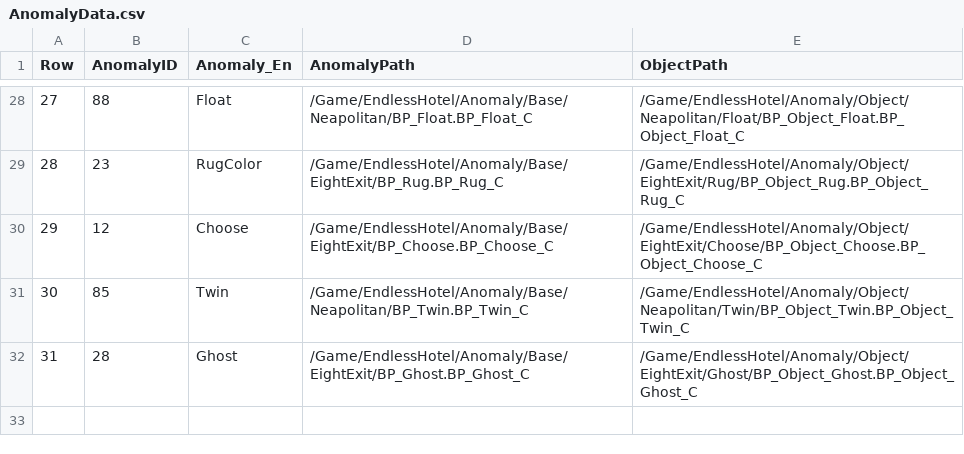
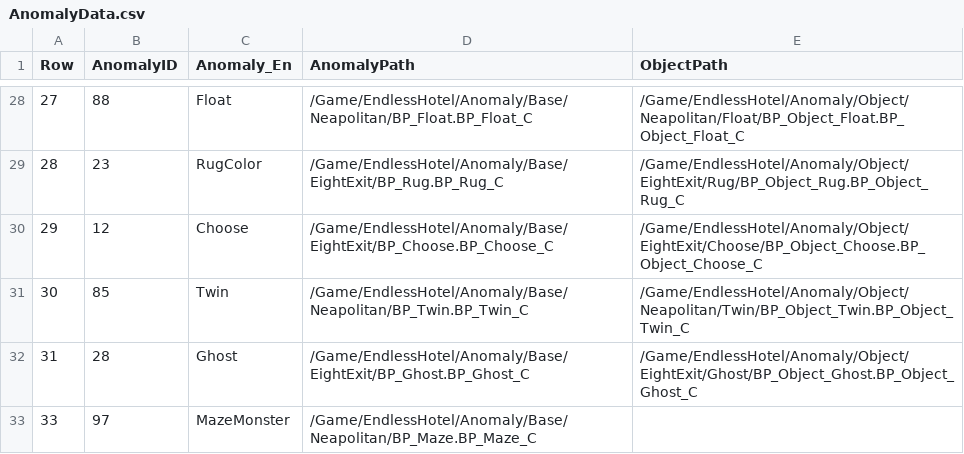
Before and after one commit to pknu-wap/Endless-Hotel, a CSV file: Source/Endless_Hotel/Data/Anomaly/AnomalyData.csv, drawn as a sheet; only a part is shown, gaps mark what is left out.

```diff
--- a/Source/Endless_Hotel/Data/Anomaly/AnomalyData.csv
+++ b/Source/Endless_Hotel/Data/Anomaly/AnomalyData.csv
@@ -32 +32,2 @@
 31,28,Ghost,/Game/EndlessHotel/Anomaly/Base/EightExit/BP_Ghost.BP_Ghost_C,/Game/EndlessHotel/Anomaly/Object/EightExit/Ghost/BP_Object_Ghost.BP_Object_Ghost_C
+33,97,MazeMonster,/Game/EndlessHotel/Anomaly/Base/Neapolitan/BP_Maze.BP_Maze_C
```
Also changed, not shown: 29 other files.
